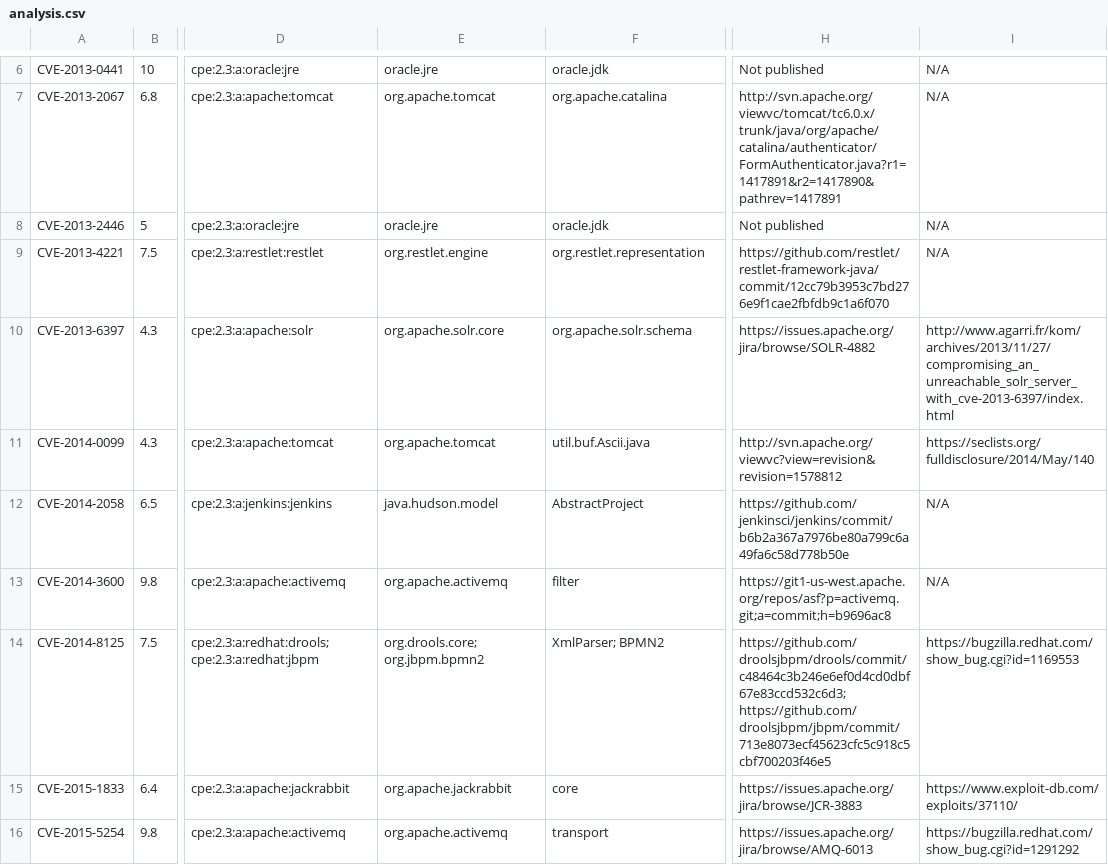
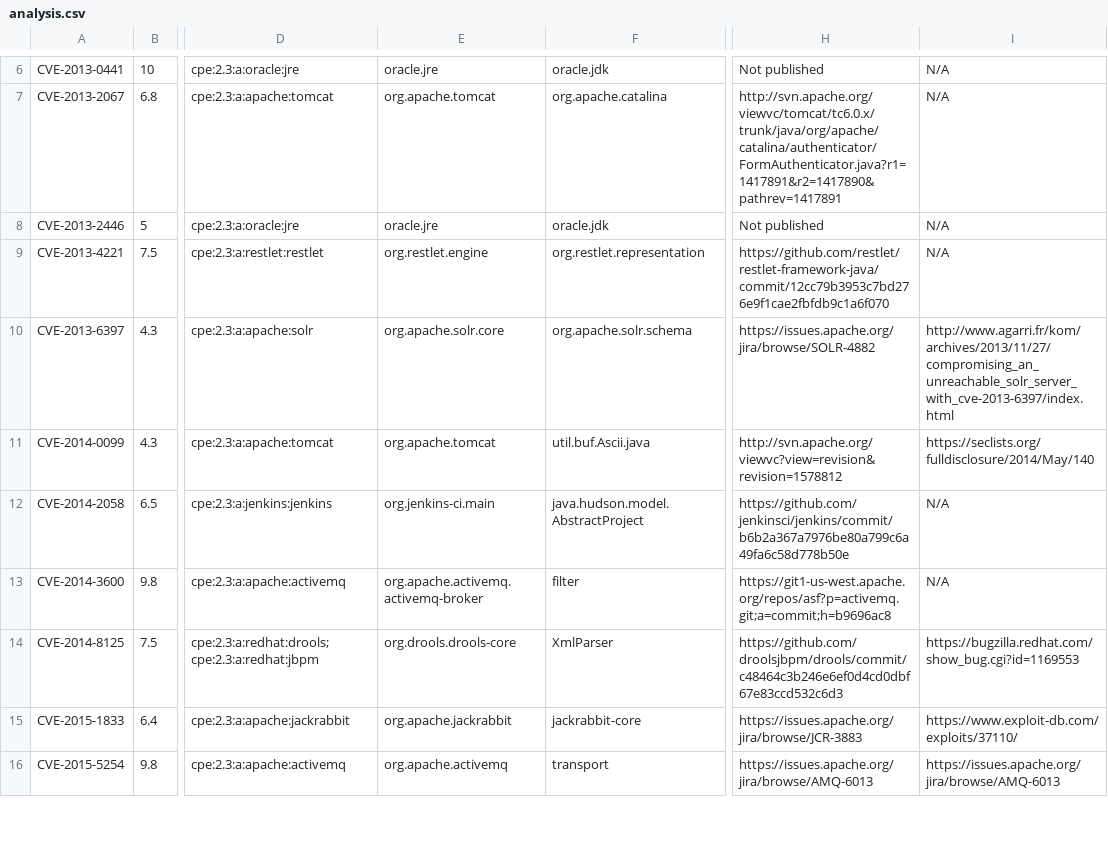
Before and after one commit to cheziyi/NTU-CZ4062-Assignment, a CSV file: submission/analysis.csv, drawn as a sheet; only a part is shown, gaps mark what is left out; the diff covers the shown part only; the diff names each change by its address in the sheet, - before the commit and + after, or states it on an @@ line.

```diff
--- a/submission/analysis.csv
+++ b/submission/analysis.csv
-E12: java.hudson.model
+E12: org.jenkins-ci.main
-F12: AbstractProject
+F12: java.hudson.model.AbstractProject
-E13: org.apache.activemq
+E13: org.apache.activemq.activemq-broker
-E14: org.drools.core; org.jbpm.bpmn2
+E14: org.drools.drools-core
-F14: XmlParser; BPMN2
+F14: XmlParser
-H14: https://github.com/droolsjbpm/drools/commit/c48464c3b246e6ef0d4cd0dbf67e83ccd532c6d3; https://github.com/droolsjbpm/jbpm/commit/713e8073ecf45623cfc5c918c5cbf700203f46e5
+H14: https://github.com/droolsjbpm/drools/commit/c48464c3b246e6ef0d4cd0dbf67e83ccd532c6d3
-F15: core
+F15: jackrabbit-core
-I16: https://bugzilla.redhat.com/show_bug.cgi?id=1291292
+I16: https://issues.apache.org/jira/browse/AMQ-6013
```
Also changed, not shown: 14 edited cells elsewhere in this file, submission/comparison.csv, 26 other files.
